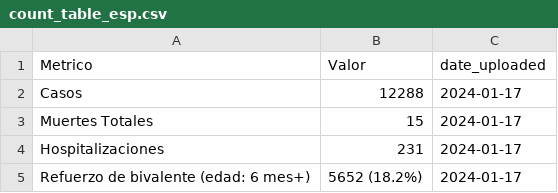
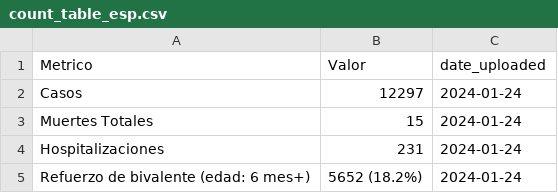
Before and after one commit to h-hedman/scph, a CSV file: covid-19/output-data/count_table_esp.csv, drawn as a sheet.

```diff
--- a/covid-19/output-data/count_table_esp.csv
+++ b/covid-19/output-data/count_table_esp.csv
@@ -1,5 +1,5 @@
 "Metrico","Valor","date_uploaded"
-"Casos","12288",2024-01-17
-"Muertes Totales","15",2024-01-17
-"Hospitalizaciones","231",2024-01-17
-"Refuerzo de bivalente (edad: 6 mes+)","5652 (18.2%)",2024-01-17
+"Casos","12297",2024-01-24
+"Muertes Totales","15",2024-01-24
+"Hospitalizaciones","231",2024-01-24
+"Refuerzo de bivalente (edad: 6 mes+)","5652 (18.2%)",2024-01-24
```
Also changed, not shown: covid-19/output-data/hospitalizations_6mo_prior.csv, covid-19/output-data/pon_incidence_8wk_eng.csv, 4 other files.
